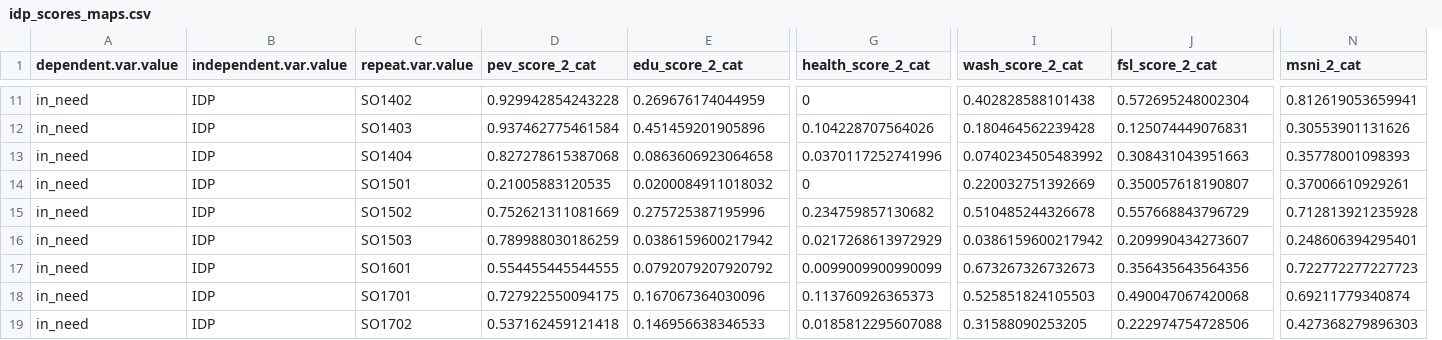
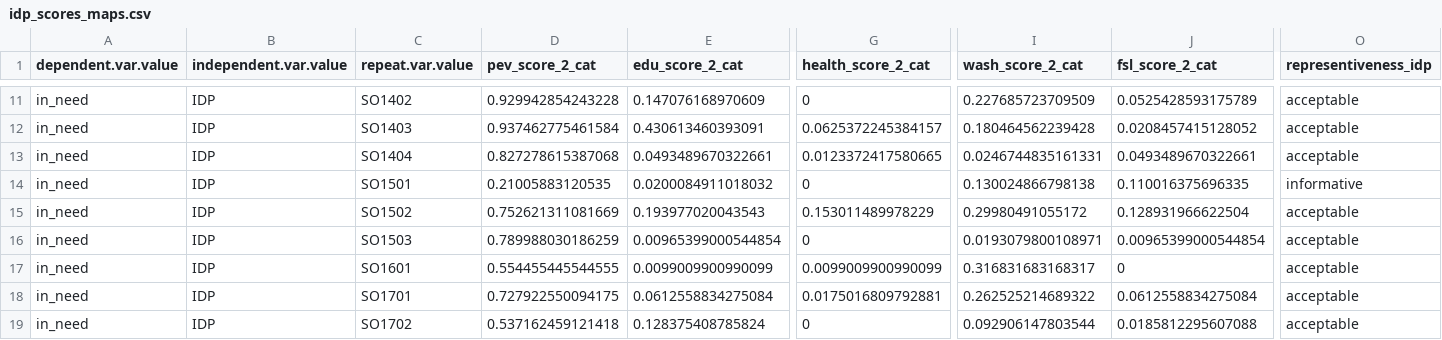
Before and after one commit to caldwellst/som_mcna_19, a CSV file: output/maps/idp_scores_maps.csv, drawn as a sheet; only a part is shown, gaps mark what is left out; removed rows and columns are numbered as before the commit, all else as after; the diff covers the shown part only; the diff names each change by its address in the sheet, - before the commit and + after, or states it on an @@ line.

```diff
--- a/output/maps/idp_scores_maps.csv
+++ b/output/maps/idp_scores_maps.csv
-column N (msni_2_cat), rows 11-19: 0.812619053659941 | 0.30553901131626 | 0.35778001098393 | 0.37006610929261 | 0.712813921235928 | 0.248606394295401 | 0.722772277227723 | 0.69211779340874 | 0.427368279896303
+column O (representiveness_idp), rows 11-19: acceptable | acceptable | acceptable | informative | acceptable | acceptable | acceptable | acceptable | acceptable
-E11 (edu_score_2_cat): 0.269676174044959
+E11 (edu_score_2_cat): 0.147076168970609
-I11 (wash_score_2_cat): 0.402828588101438
+I11 (wash_score_2_cat): 0.227685723709509
-J11 (fsl_score_2_cat): 0.572695248002304
+J11 (fsl_score_2_cat): 0.0525428593175789
-E12 (edu_score_2_cat): 0.451459201905896
+E12 (edu_score_2_cat): 0.430613460393091
-G12 (health_score_2_cat): 0.104228707564026
+G12 (health_score_2_cat): 0.0625372245384157
-J12 (fsl_score_2_cat): 0.125074449076831
+J12 (fsl_score_2_cat): 0.0208457415128052
-E13 (edu_score_2_cat): 0.0863606923064658
+E13 (edu_score_2_cat): 0.0493489670322661
-G13 (health_score_2_cat): 0.0370117252741996
+G13 (health_score_2_cat): 0.0123372417580665
-I13 (wash_score_2_cat): 0.0740234505483992
+I13 (wash_score_2_cat): 0.0246744835161331
-J13 (fsl_score_2_cat): 0.308431043951663
+J13 (fsl_score_2_cat): 0.0493489670322661
-I14 (wash_score_2_cat): 0.220032751392669
+I14 (wash_score_2_cat): 0.130024866798138
-J14 (fsl_score_2_cat): 0.350057618190807
+J14 (fsl_score_2_cat): 0.110016375696335
-E15 (edu_score_2_cat): 0.275725387195996
+E15 (edu_score_2_cat): 0.193977020043543
-G15 (health_score_2_cat): 0.234759857130682
+G15 (health_score_2_cat): 0.153011489978229
-I15 (wash_score_2_cat): 0.510485244326678
+I15 (wash_score_2_cat): 0.29980491055172
-J15 (fsl_score_2_cat): 0.557668843796729
+J15 (fsl_score_2_cat): 0.128931966622504
-E16 (edu_score_2_cat): 0.0386159600217942
+E16 (edu_score_2_cat): 0.00965399000544854
-G16 (health_score_2_cat): 0.0217268613972929
+G16 (health_score_2_cat): 0
-I16 (wash_score_2_cat): 0.0386159600217942
+I16 (wash_score_2_cat): 0.0193079800108971
-J16 (fsl_score_2_cat): 0.209990434273607
+J16 (fsl_score_2_cat): 0.00965399000544854
-E17 (edu_score_2_cat): 0.0792079207920792
+E17 (edu_score_2_cat): 0.0099009900990099
-I17 (wash_score_2_cat): 0.673267326732673
+I17 (wash_score_2_cat): 0.316831683168317
-J17 (fsl_score_2_cat): 0.356435643564356
+J17 (fsl_score_2_cat): 0
-E18 (edu_score_2_cat): 0.167067364030096
+E18 (edu_score_2_cat): 0.0612558834275084
-G18 (health_score_2_cat): 0.113760926365373
+G18 (health_score_2_cat): 0.0175016809792881
-I18 (wash_score_2_cat): 0.525851824105503
+I18 (wash_score_2_cat): 0.262525214689322
-J18 (fsl_score_2_cat): 0.490047067420068
+J18 (fsl_score_2_cat): 0.0612558834275084
-E19 (edu_score_2_cat): 0.146956638346533
+E19 (edu_score_2_cat): 0.128375408785824
-G19 (health_score_2_cat): 0.0185812295607088
+G19 (health_score_2_cat): 0
-I19 (wash_score_2_cat): 0.31588090253205
+I19 (wash_score_2_cat): 0.092906147803544
-J19 (fsl_score_2_cat): 0.222974754728506
+J19 (fsl_score_2_cat): 0.0185812295607088
```
Also changed, not shown: 3 removed rows and 99 edited cells elsewhere in this file, output/maps/host_score_maps.csv, 9 other files.
